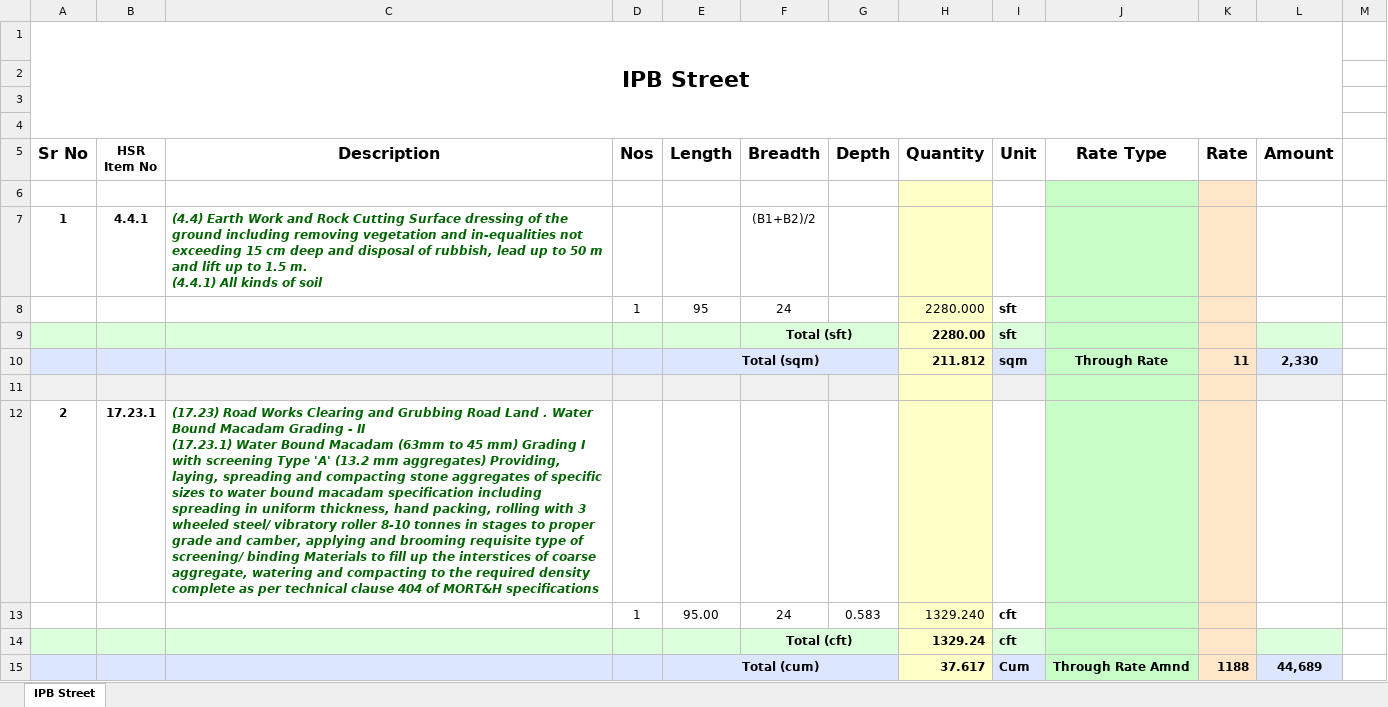
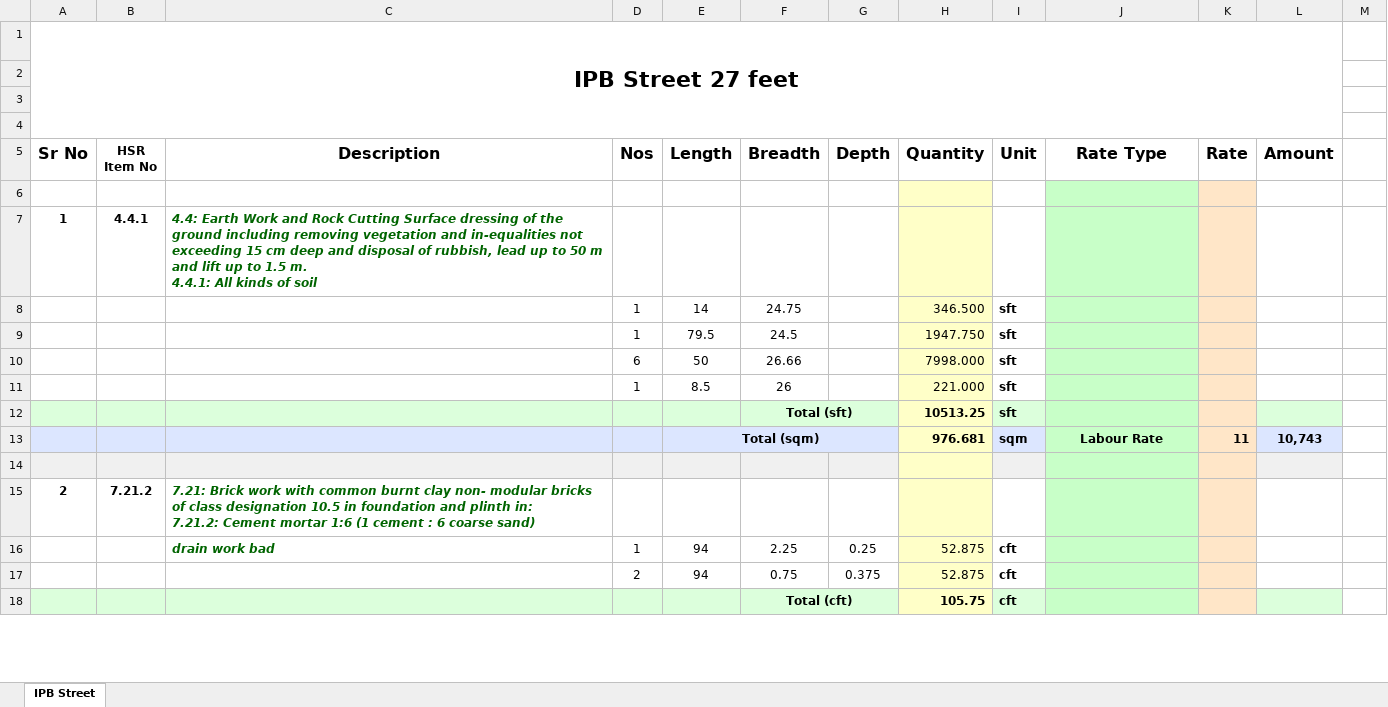
Before and after one commit to mrgargsir/HEWP-Excel-Addins, an Excel workbook: MyTemplates/files/IPB Street Template.xlsx, sheet IPB Street, drawn as a sheet; only a part is shown; values as stored, in another font and other column widths than the file's, no borders; conditional formats not drawn; removed rows and columns are numbered as before the commit, all else as after; ↵ is a line break in a cell; the diff covers the shown part only; the diff names each change by its address in the sheet, - before the commit and + after, or states it on an @@ line.

```diff
--- a/MyTemplates/files/IPB Street Template.xlsx (sheet IPB Street)
+++ b/MyTemplates/files/IPB Street Template.xlsx (sheet IPB Street)
@@ column A (Sr No) renumbered in row 1 @@
-C7 (Description): (4.4) Earth Work and Rock Cutting Surface dressing of the ground including removing vegetation and in-equalities not exceeding 15 cm deep and disposal of rubbish, lead up to 50 m and lift up to 1.5 m. ↵ (4.4.1) All kinds…
+C7 (Description): 4.4: Earth Work and Rock Cutting Surface dressing of the ground including removing vegetation and in-equalities not exceeding 15 cm deep and disposal of rubbish, lead up to 50 m and lift up to 1.5 m. ↵ 4.4.1: All kinds…
-F7 (Breadth): (B1+B2)/2
+F7 (Breadth): (empty)
-row 8:  |  |  | 1 | 95 | 24 |  | 2280.000 | sft
+row 8:  |  |  | 1 | 14 | 24.75 |  | 346.500 | sft
+row 9:  |  |  | 1 | 79.5 | 24.5 |  | 1947.750 | sft
+row 10:  |  |  | 6 | 50 | 26.66 |  | 7998.000 | sft
+row 11:  |  |  | 1 | 8.5 | 26 |  | 221.000 | sft
-H12 (Quantity): 2280.00
+H12 (Quantity): 10513.25
-H13 (Quantity): 211.812
+H13 (Quantity): 976.681
-J13 (Rate Type): Through Rate
+J13 (Rate Type): Labour Rate
-L13 (Amount): 2,330
+L13 (Amount): 10,743
-row 12: 2 | 17.23.1 | (17.23) Road Works Clearing and Grubbing Road Land . Water Bound Macadam Grading - II ↵ (17.23.1) Water Bound Macadam (63mm to 45 mm) Grading I with screening Type 'A' (13.2 mm aggregates) Providing, laying, spreading and compacting stone aggregates of specific sizes to water bound macadam specification including spreading in uniform thickness, hand packing, rolling with 3 wheeled steel/ vibratory roller 8-10 tonnes in stages to proper grade and camber, applying and brooming requisite type of screening/ binding Materials to fill up the interstices of coarse aggregate, watering and compacting to the required density complete as per technical clause 404 of MORT&H specifications
-row 13:  |  |  | 1 | 95.00 | 24 | 0.583 | 1329.240 | cft
+row 15: 2 | 7.21.2 | 7.21: Brick work with common burnt clay non- modular bricks of class designation 10.5 in foundation and plinth in: ↵ 7.21.2: Cement mortar 1:6 (1 cement : 6 coarse sand)
+row 16:  |  | drain work bad | 1 | 94 | 2.25 | 0.25 | 52.875 | cft
+row 17:  |  |  | 2 | 94 | 0.75 | 0.375 | 52.875 | cft
-H18 (Quantity): 1329.24
+H18 (Quantity): 105.75
-row 15:  |  |  |  | Total (cum) |  |  | 37.617 | Cum | Through Rate Amnd | 1188 | 44,689
```
Also changed, not shown: 37 added rows, 43 removed rows, 5 edited cells, cell formats and merged cells elsewhere in this sheet, formulas that keep their value, 48 other files.
